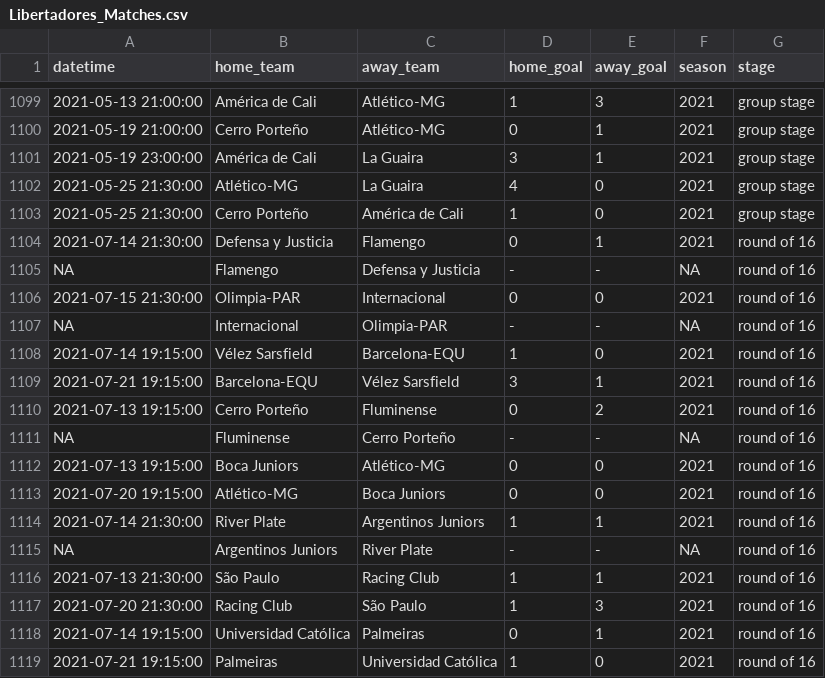
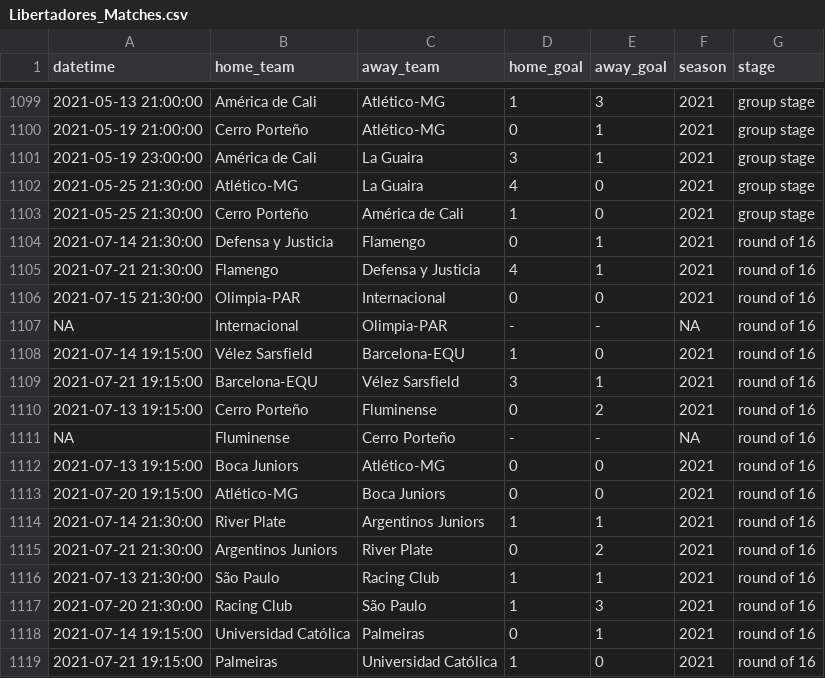
Before and after one commit to ricardo-mattoss/Brazilian-Soccer-Data, a CSV file: Data/Libertadores_Matches.csv, drawn as a sheet; only a part is shown, gaps mark what is left out; removed rows and columns are numbered as before the commit, all else as after; the diff names each change by its address in the sheet, - before the commit and + after, or states it on an @@ line.

```diff
--- a/Data/Libertadores_Matches.csv
+++ b/Data/Libertadores_Matches.csv
-row 1105: NA | Flamengo | Defensa y Justicia | - | - | NA | round of 16
+row 1105: 2021-07-21 21:30:00 | Flamengo | Defensa y Justicia | 4 | 1 | 2021 | round of 16
-row 1115: NA | Argentinos Juniors | River Plate | - | - | NA | round of 16
+row 1115: 2021-07-21 21:30:00 | Argentinos Juniors | River Plate | 0 | 2 | 2021 | round of 16
```
